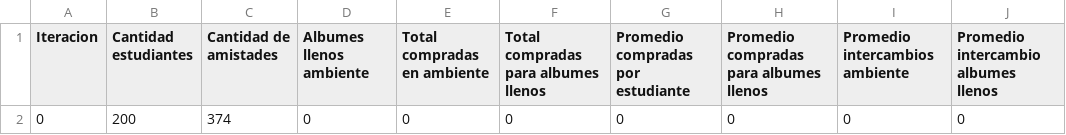
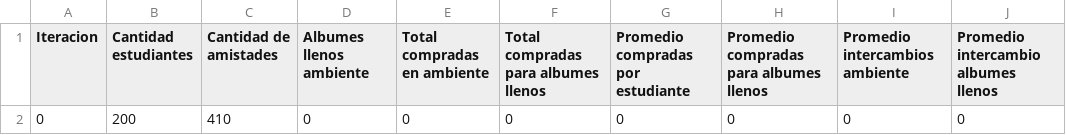
Before and after one commit to hdmoncaleanos/ProyectoFinal, a CSV file: log/test.csv, drawn as a sheet.

```diff
--- a/log/test.csv
+++ b/log/test.csv
@@ -1,2 +1,2 @@
 Iteracion,Cantidad estudiantes,Cantidad de amistades, Albumes llenos ambiente,Total compradas en ambiente,Total compradas para albumes llenos,Promedio compradas por estudiante,Promedio compradas para albumes llenos,Promedio intercambios ambiente,Promedio intercambio albumes llenos
-0,200,374,0,0,0,0,0,0,0
+0,200,410,0,0,0,0,0,0,0
```
Also changed, not shown: 5 other files.
